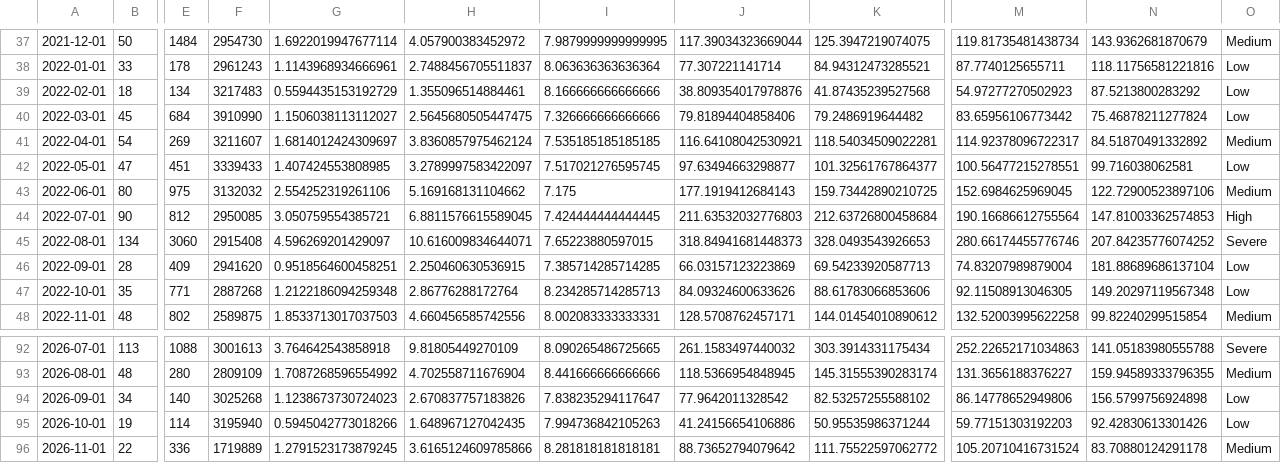
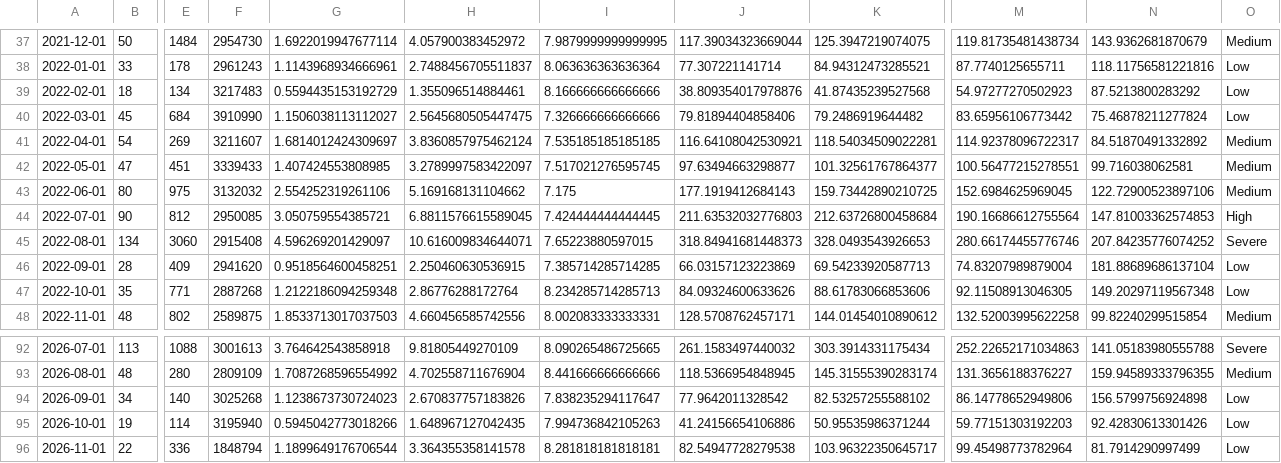
Before and after one commit to fatc4w/Maritime-Tensions-Index, a CSV file: data/mti_data.csv, drawn as a sheet; only a part is shown, gaps mark what is left out; the diff names each change by its address in the sheet, - before the commit and + after, or states it on an @@ line.

```diff
--- a/data/mti_data.csv
+++ b/data/mti_data.csv
-O42: Low
+O42: Medium
-F96: 1719889
+F96: 1848794
-G96: 1.2791523173879245
+G96: 1.1899649176706544
-H96: 3.6165124609785866
+H96: 3.364355358141578
-J96: 88.73652794079642
+J96: 82.54947728279538
-K96: 111.75522597062772
+K96: 103.96322350645717
-M96: 105.20710416731524
+M96: 99.45498773782964
-N96: 83.70880124291178
+N96: 81.7914290997499
-O96: Medium
+O96: Low
```
Also changed, not shown: data/daily_totals.csv.
